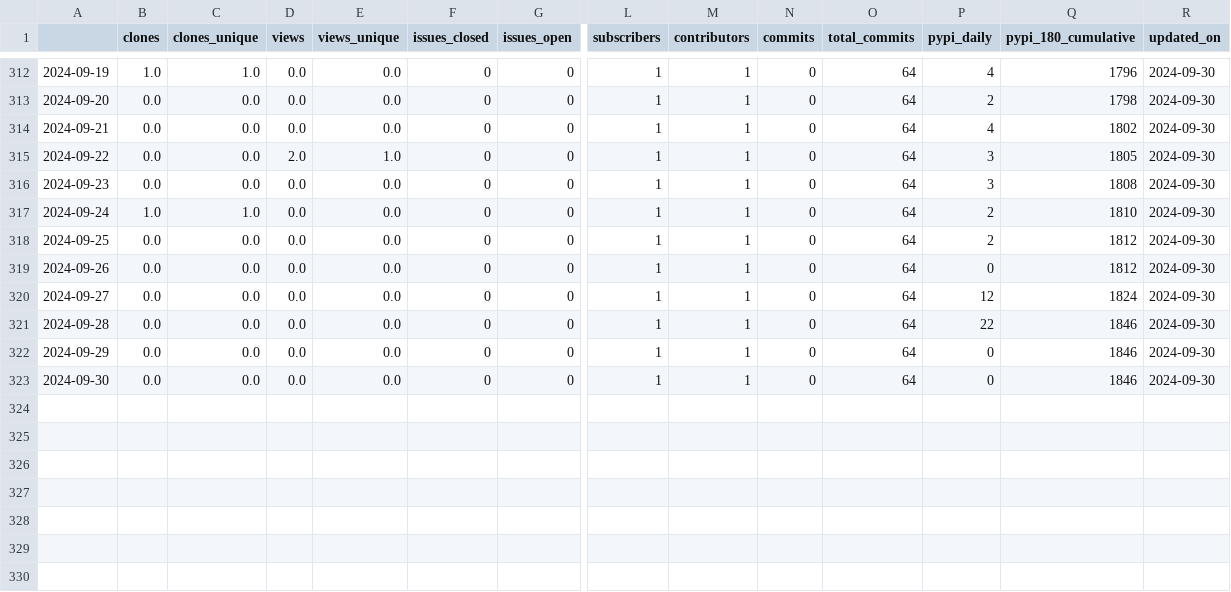
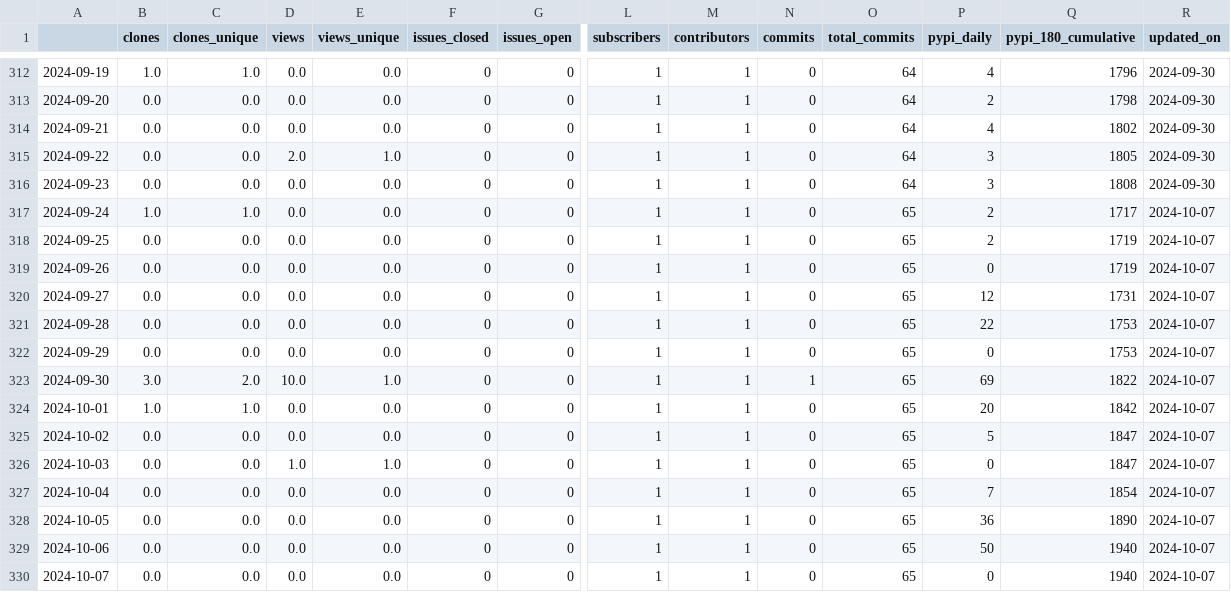
Before and after one commit to malihass/osos, a CSV file: data/prettyPlot.csv, drawn as a sheet; only a part is shown, gaps mark what is left out; rows hold the shown columns only; the diff names each change by its address in the sheet, - before the commit and + after, or states it on an @@ line.

```diff
--- a/data/prettyPlot.csv
+++ b/data/prettyPlot.csv
-O317:O323 (total_commits): 64
+O317:O323 (total_commits): 65
-Q317 (pypi_180_cumulative): 1810
+Q317 (pypi_180_cumulative): 1717
-R317:R323 (updated_on): 2024-09-30
+R317:R323 (updated_on): 2024-10-07
-Q318:Q319 (pypi_180_cumulative): 1812
+Q318:Q319 (pypi_180_cumulative): 1719
-Q320 (pypi_180_cumulative): 1824
+Q320 (pypi_180_cumulative): 1731
-Q321:Q322 (pypi_180_cumulative): 1846
+Q321:Q322 (pypi_180_cumulative): 1753
-B323 (clones): 0.0
+B323 (clones): 3.0
-C323 (clones_unique): 0.0
+C323 (clones_unique): 2.0
-D323 (views): 0.0
+D323 (views): 10.0
-E323 (views_unique): 0.0
+E323 (views_unique): 1.0
-N323 (commits): 0
+N323 (commits): 1
-P323 (pypi_daily): 0
+P323 (pypi_daily): 69
-Q323 (pypi_180_cumulative): 1846
+Q323 (pypi_180_cumulative): 1822
+row 324: 2024-10-01 | 1.0 | 1.0 | 0.0 | 0.0 | 0 | 0 | 1 | 1 | 0 | 65 | 20 | 1842 | 2024-10-07
+row 325: 2024-10-02 | 0.0 | 0.0 | 0.0 | 0.0 | 0 | 0 | 1 | 1 | 0 | 65 | 5 | 1847 | 2024-10-07
+row 326: 2024-10-03 | 0.0 | 0.0 | 1.0 | 1.0 | 0 | 0 | 1 | 1 | 0 | 65 | 0 | 1847 | 2024-10-07
+row 327: 2024-10-04 | 0.0 | 0.0 | 0.0 | 0.0 | 0 | 0 | 1 | 1 | 0 | 65 | 7 | 1854 | 2024-10-07
+row 328: 2024-10-05 | 0.0 | 0.0 | 0.0 | 0.0 | 0 | 0 | 1 | 1 | 0 | 65 | 36 | 1890 | 2024-10-07
+row 329: 2024-10-06 | 0.0 | 0.0 | 0.0 | 0.0 | 0 | 0 | 1 | 1 | 0 | 65 | 50 | 1940 | 2024-10-07
+row 330: 2024-10-07 | 0.0 | 0.0 | 0.0 | 0.0 | 0 | 0 | 1 | 1 | 0 | 65 | 0 | 1940 | 2024-10-07
```
Also changed, not shown: data/pelec.csv, data/pelelmex.csv, 14 other files.
